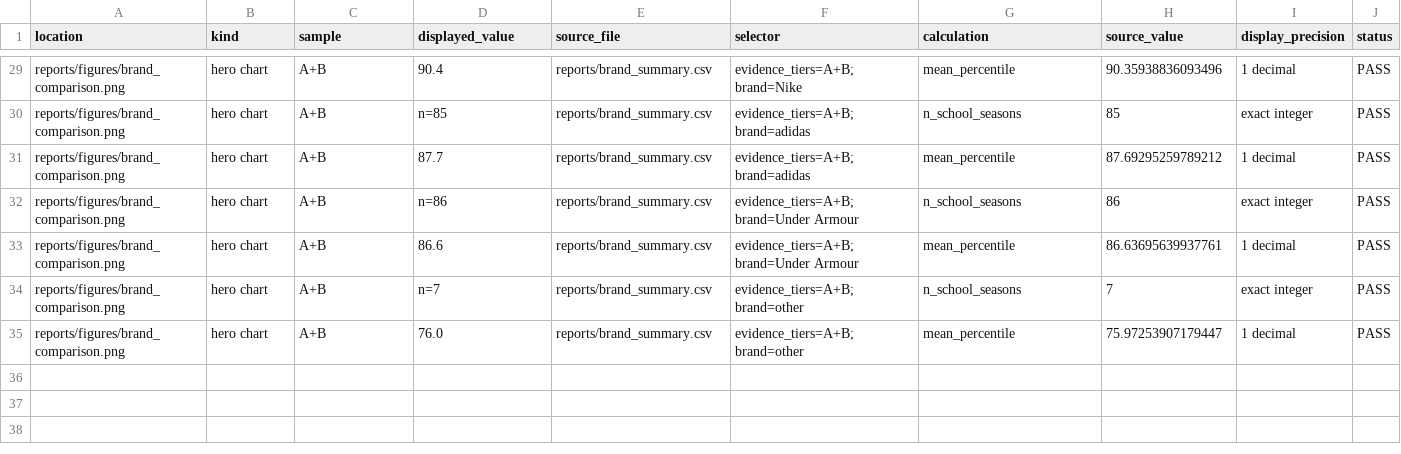
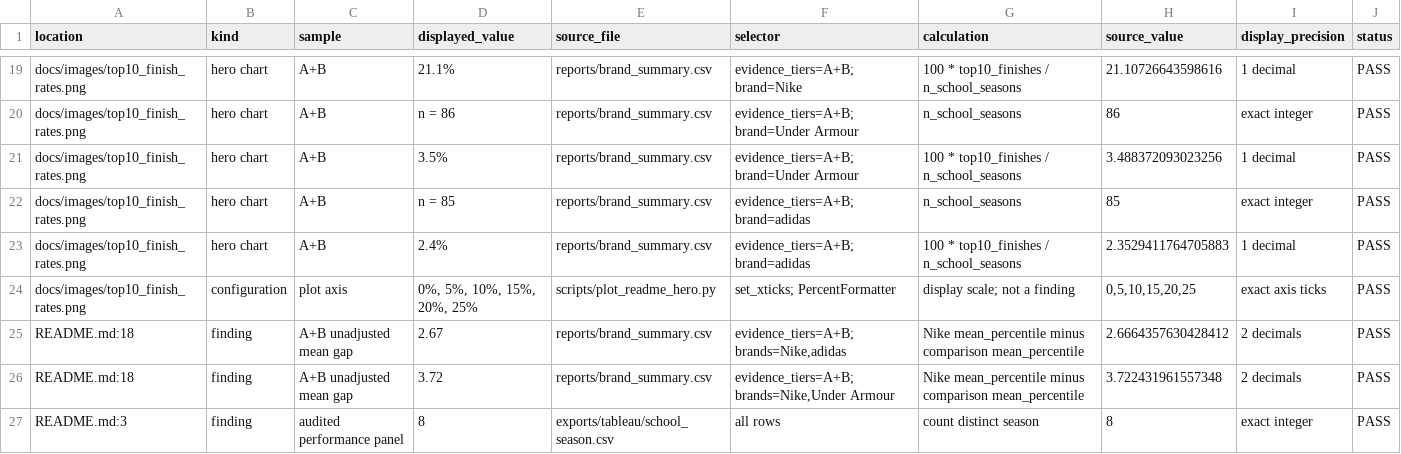
Before and after one commit to alexandrajcowan275/swoosh-effect, a CSV file: docs/readme_number_ledger.csv, drawn as a sheet; only a part is shown, gaps mark what is left out; removed rows and columns are numbered as before the commit, all else as after; the diff covers the shown part only; the diff names each change by its address in the sheet, - before the commit and + after, or states it on an @@ line.

Commit message:
Polish README language and add top-ten rate hero chart

```diff
--- a/docs/readme_number_ledger.csv
+++ b/docs/readme_number_ledger.csv
-A19 (location): reports/figures/brand_comparison.png
+A19 (location): docs/images/top10_finish_rates.png
-D19 (displayed_value): 90.4
+D19 (displayed_value): 21.1%
-G19 (calculation): mean_percentile
+G19 (calculation): 100 * top10_finishes / n_school_seasons
-H19 (source_value): 90.35938836093496
+H19 (source_value): 21.10726643598616
-row 30: reports/figures/brand_comparison.png | hero chart | A+B | n=85 | reports/brand_summary.csv | evidence_tiers=A+B; brand=adidas | n_school_seasons | 85 | exact integer | PASS
-row 31: reports/figures/brand_comparison.png | hero chart | A+B | 87.7 | reports/brand_summary.csv | evidence_tiers=A+B; brand=adidas | mean_percentile | 87.69295259789212 | 1 decimal | PASS
-A20:A23 (location): reports/figures/brand_comparison.png
+A20:A23 (location): docs/images/top10_finish_rates.png
-D20 (displayed_value): n=86
+D20 (displayed_value): n = 86
-D21 (displayed_value): 86.6
+D21 (displayed_value): 3.5%
-G21 (calculation): mean_percentile
+G21 (calculation): 100 * top10_finishes / n_school_seasons
-H21 (source_value): 86.63695639937761
+H21 (source_value): 3.488372093023256
-D22 (displayed_value): n=7
+D22 (displayed_value): n = 85
-F22:F23 (selector): evidence_tiers=A+B; brand=other
+F22:F23 (selector): evidence_tiers=A+B; brand=adidas
-H22 (source_value): 7
+H22 (source_value): 85
-D23 (displayed_value): 76.0
+D23 (displayed_value): 2.4%
-G23 (calculation): mean_percentile
+G23 (calculation): 100 * top10_finishes / n_school_seasons
-H23 (source_value): 75.97253907179447
+H23 (source_value): 2.3529411764705883
+row 24: docs/images/top10_finish_rates.png | configuration | plot axis | 0%, 5%, 10%, 15%, 20%, 25% | scripts/plot_readme_hero.py | set_xticks; PercentFormatter | display scale; not a finding | 0,5,10,15,20,25 | exact axis ticks | PASS
+row 25: README.md:18 | finding | A+B unadjusted mean gap | 2.67 | reports/brand_summary.csv | evidence_tiers=A+B; brands=Nike,adidas | Nike mean_percentile minus comparison mean_percentile | 2.6664357630428412 | 2 decimals | PASS
+row 26: README.md:18 | finding | A+B unadjusted mean gap | 3.72 | reports/brand_summary.csv | evidence_tiers=A+B; brands=Nike,Under Armour | Nike mean_percentile minus comparison mean_percentile | 3.722431961557348 | 2 decimals | PASS
+row 27: README.md:3 | finding | audited performance panel | 8 | exports/tableau/school_season.csv | all rows | count distinct season | 8 | exact integer | PASS
```
Also changed, not shown: 10 removed rows and 18 edited cells elsewhere in this file, 4 other files.
